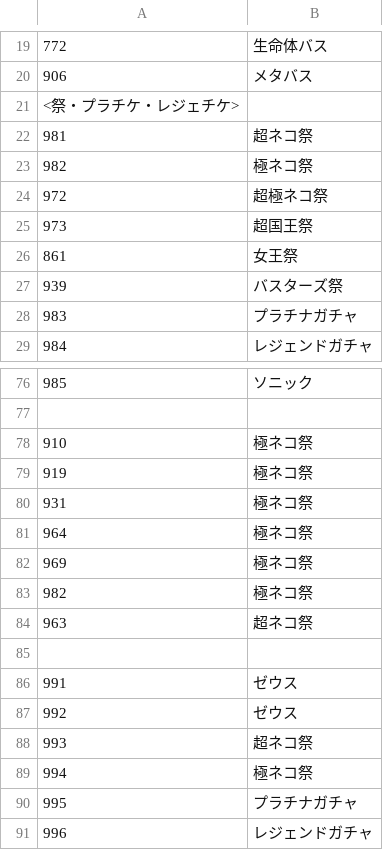
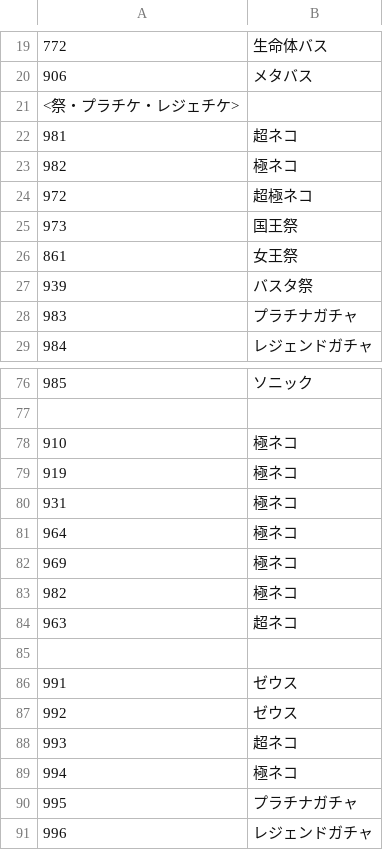
Before and after one commit to Shibanban2/bc-event, a TSV file: name.tsv, drawn as a sheet; only a part is shown, gaps mark what is left out; the diff covers the shown part only.

Commit message:
name.tsv を更新

```diff
--- a/name.tsv
+++ b/name.tsv
@@ -21,8 +21,8 @@
 <祭・プラチケ・レジェチケ>	
-981	超ネコ祭
-982	極ネコ祭
-972	超極ネコ祭
-973	超国王祭
+981	超ネコ
+982	極ネコ
+972	超極ネコ
+973	国王祭
 861	女王祭
-939	バスターズ祭
+939	バスタ祭
 983	プラチナガチャ
@@ -77,9 +77,9 @@
 	
-910	極ネコ祭
-919	極ネコ祭
-931	極ネコ祭
-964	極ネコ祭
-969	極ネコ祭
-982	極ネコ祭
-963	超ネコ祭
+910	極ネコ
+919	極ネコ
+931	極ネコ
+964	極ネコ
+969	極ネコ
+982	極ネコ
+963	超ネコ
 	
@@ -87,4 +87,4 @@
 992	ゼウス
-993	超ネコ祭
-994	極ネコ祭
+993	超ネコ
+994	極ネコ
 995	プラチナガチャ
```
Also changed, not shown: 4 edited cells elsewhere in this file.
